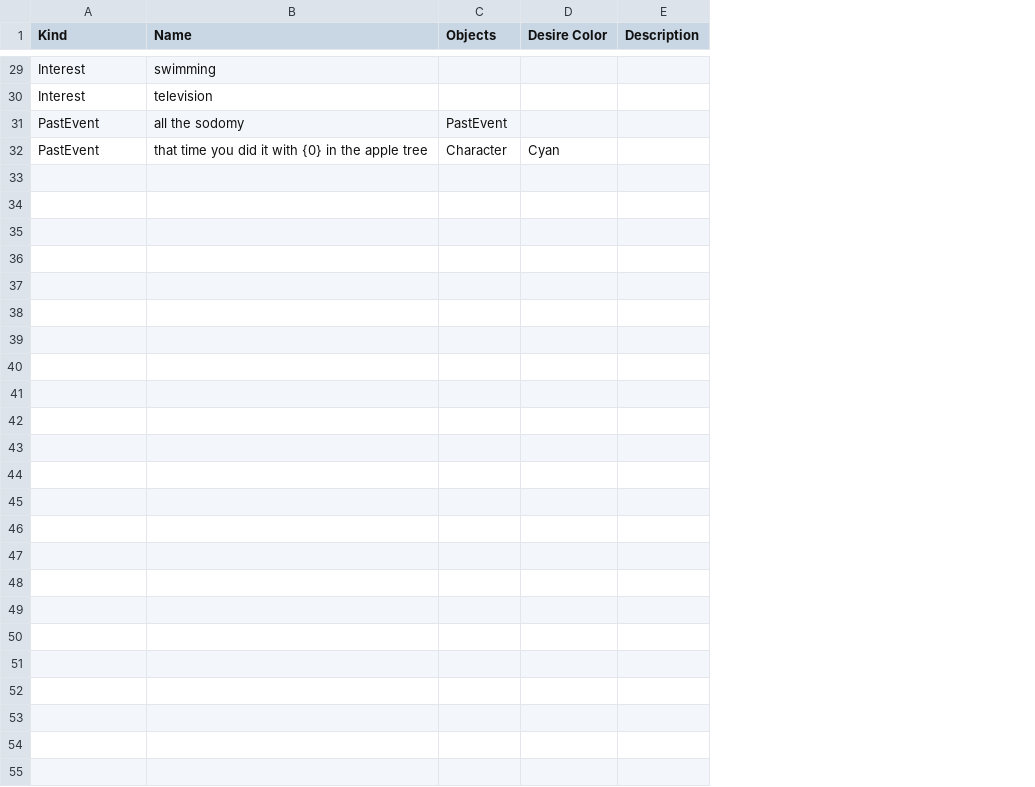
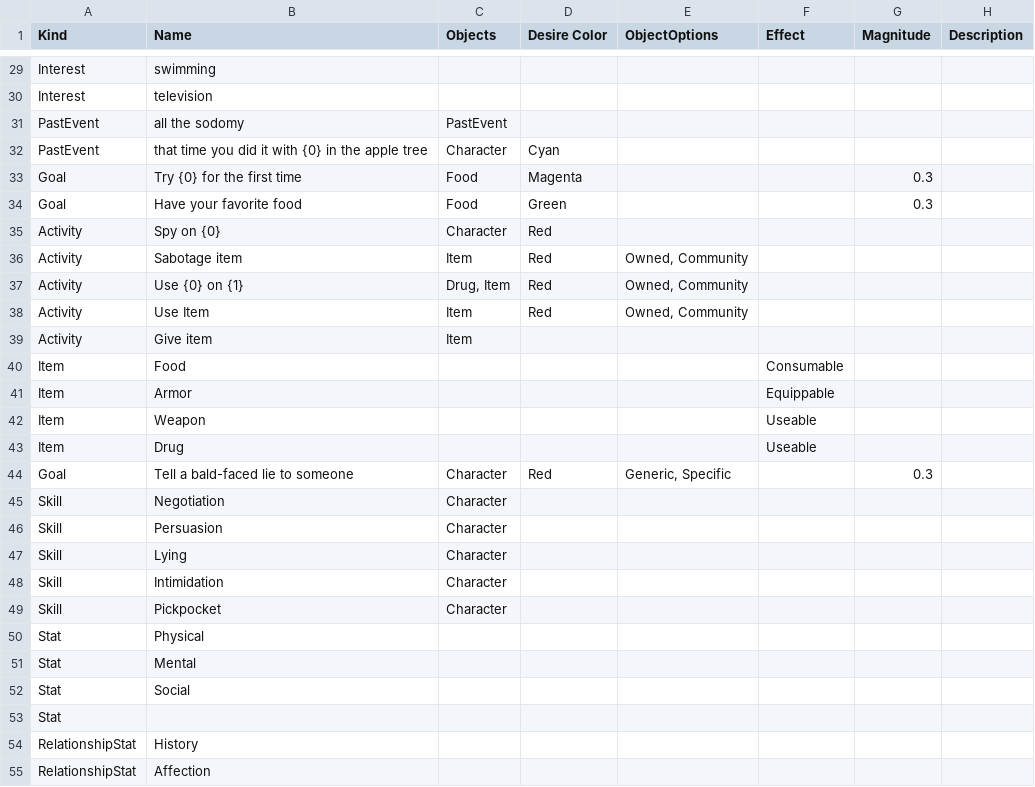
Before and after one commit to schwin42/BucketList, a TSV file: Assets/GameData/BucketList Master - Ideas.tsv, drawn as a sheet; only a part is shown, gaps mark what is left out; the diff covers the shown part only; the diff names each change by its address in the sheet, - before the commit and + after, or states it on an @@ line.

```diff
--- a/Assets/GameData/BucketList Master - Ideas.tsv
+++ b/Assets/GameData/BucketList Master - Ideas.tsv
+column E (ObjectOptions), empty
+column F (Effect), empty
+column G (Magnitude), empty
+row 33: Goal | Try {0} for the first time | Food | Magenta |  |  | 0.3
+row 34: Goal | Have your favorite food | Food | Green |  |  | 0.3
+row 35: Activity | Spy on {0} | Character | Red
+row 36: Activity | Sabotage item | Item | Red | Owned, Community
+row 37: Activity | Use {0} on {1} | Drug, Item | Red | Owned, Community
+row 38: Activity | Use Item | Item | Red | Owned, Community
+row 39: Activity | Give item | Item
+row 40: Item | Food |  |  |  | Consumable
+row 41: Item | Armor |  |  |  | Equippable
+row 42: Item | Weapon |  |  |  | Useable
+row 43: Item | Drug |  |  |  | Useable
+row 44: Goal | Tell a bald-faced lie to someone | Character | Red | Generic, Specific |  | 0.3
+row 45: Skill | Negotiation | Character
+row 46: Skill | Persuasion | Character
+row 47: Skill | Lying | Character
+row 48: Skill | Intimidation | Character
+row 49: Skill | Pickpocket | Character
+row 50: Stat | Physical
+row 51: Stat | Mental
+row 52: Stat | Social
+row 53: Stat
+row 54: RelationshipStat | History
+row 55: RelationshipStat | Affection
```
Also changed, not shown: 1 edited cell elsewhere in this file, 11 other files.
